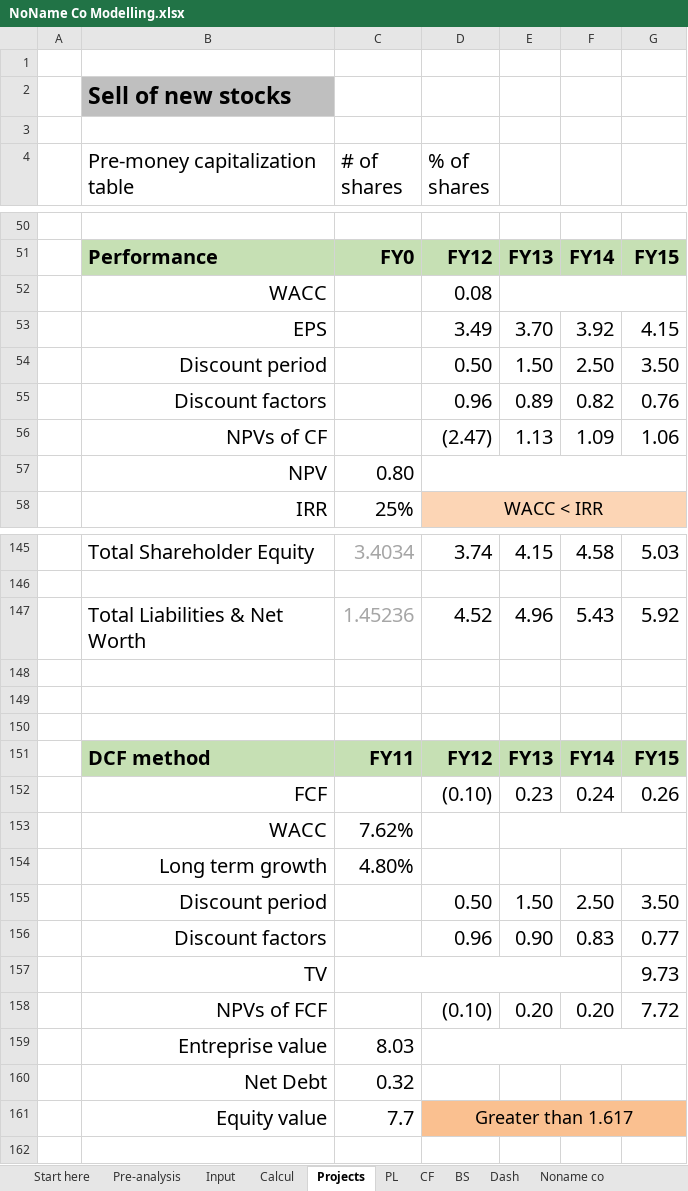
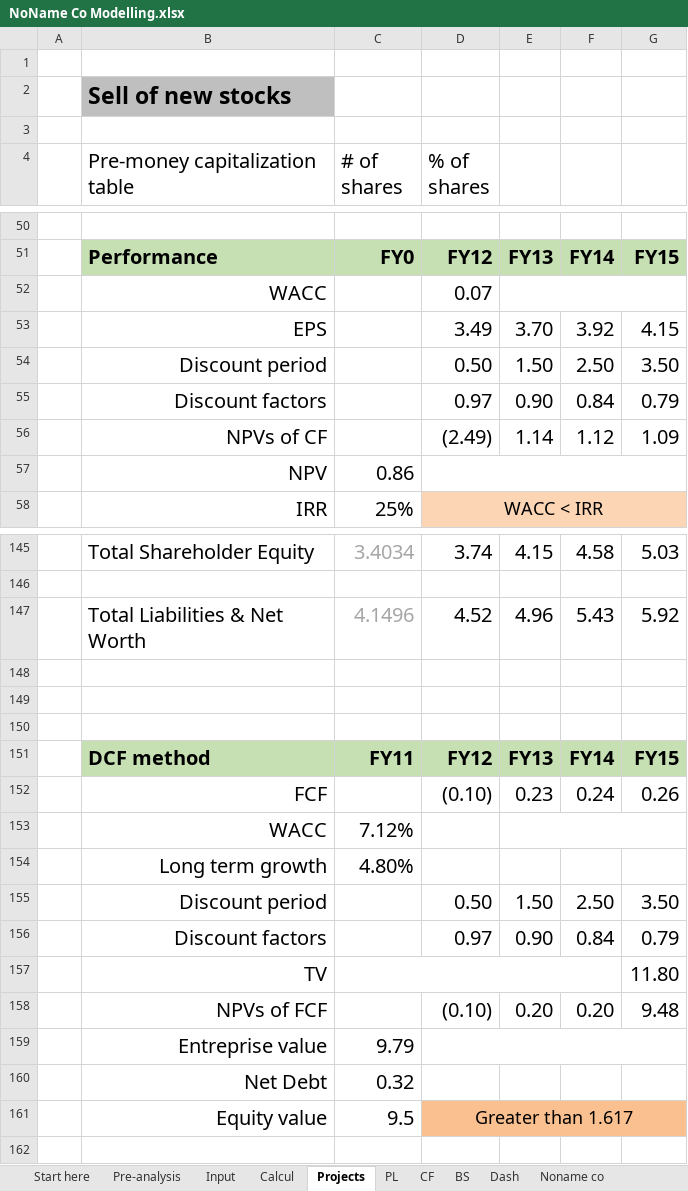
Before and after one commit to eliediwa9/Financial-and-Data-Analysis, an Excel workbook: NoName Co Modelling.xlsx, sheet Projects, drawn as a sheet; only a part is shown, gaps mark what is left out; values as stored, in another font and other column widths than the file's, no borders; removed rows and columns are numbered as before the commit, all else as after; the diff names each change by its address in the sheet, - before the commit and + after, or states it on an @@ line.

```diff
--- a/NoName Co Modelling.xlsx (sheet Projects)
+++ b/NoName Co Modelling.xlsx (sheet Projects)
-D52 (% of shares): 0.08
+D52 (% of shares): 0.07
-row 55:  | Discount factors |  | 0.96 | 0.89 | 0.82 | 0.76
-row 56:  | NPVs of CF |  | (2.47) | 1.13 | 1.09 | 1.06
-row 57:  | NPV | 0.80
+row 55:  | Discount factors |  | 0.97 | 0.90 | 0.84 | 0.79
+row 56:  | NPVs of CF |  | (2.49) | 1.14 | 1.12 | 1.09
+row 57:  | NPV | 0.86
-C147 (# of shares): 1.45236
+C147 (# of shares): 4.1496
-C153 (# of shares): 7.62%
+C153 (# of shares): 7.12%
-row 156:  | Discount factors |  | 0.96 | 0.90 | 0.83 | 0.77
-row 157:  | TV |  |  |  |  | 9.73
+row 156:  | Discount factors |  | 0.97 | 0.90 | 0.84 | 0.79
+row 157:  | TV |  |  |  |  | 11.80
-G158: 7.72
+G158: 9.48
-C159 (# of shares): 8.03
+C159 (# of shares): 9.79
-C161 (# of shares): 7.7
+C161 (# of shares): 9.5
```
Also changed, not shown: sheet Pre-analysis, sheet Target co, sheet Market, sheet Dash, sheet Input, sheet Calcul, 1 more sheet, formulas that keep their value.
